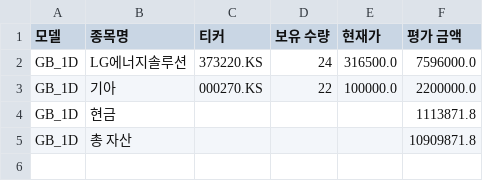
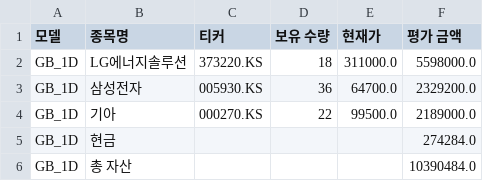
Before and after one commit to chesin1/-stock-ai-kr, a CSV file: data/gb_1d_portfolio_final.csv, drawn as a sheet.

```diff
--- a/data/gb_1d_portfolio_final.csv
+++ b/data/gb_1d_portfolio_final.csv
@@ -1,5 +1,6 @@
 모델,종목명,티커,보유 수량,현재가,평가 금액
-GB_1D,LG에너지솔루션,373220.KS,24,316500.0,7596000.0
-GB_1D,기아,000270.KS,22,100000.0,2200000.0
-GB_1D,현금,,,,1113871.8
-GB_1D,총 자산,,,,10909871.8
+GB_1D,LG에너지솔루션,373220.KS,18,311000.0,5598000.0
+GB_1D,삼성전자,005930.KS,36,64700.0,2329200.0
+GB_1D,기아,000270.KS,22,99500.0,2189000.0
+GB_1D,현금,,,,274284.0
+GB_1D,총 자산,,,,10390484.0
```
Also changed, not shown: data/gb_20d_portfolio_final.csv, data/kr_simulation_result_with_accuracy.csv, 4 other files.
